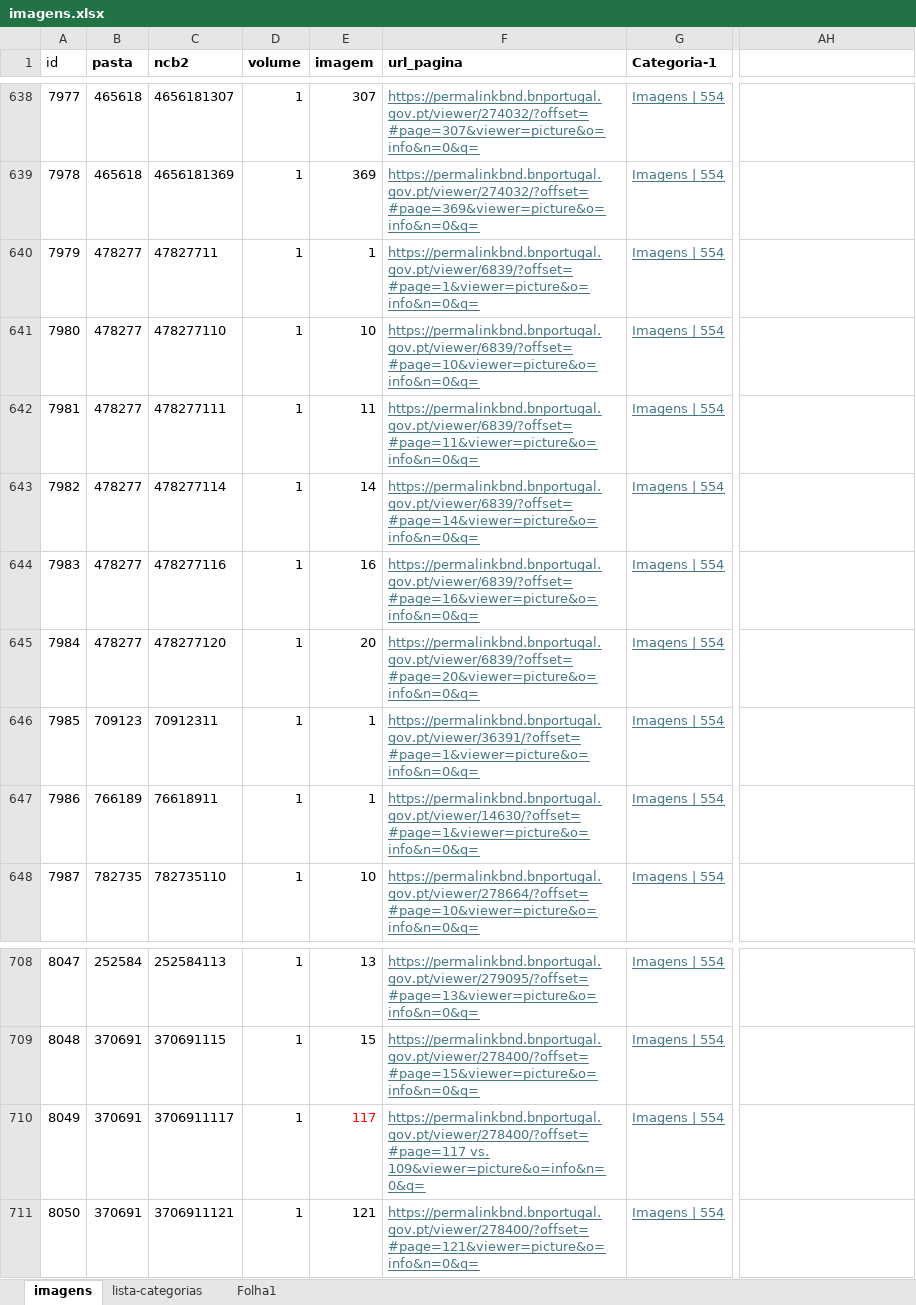
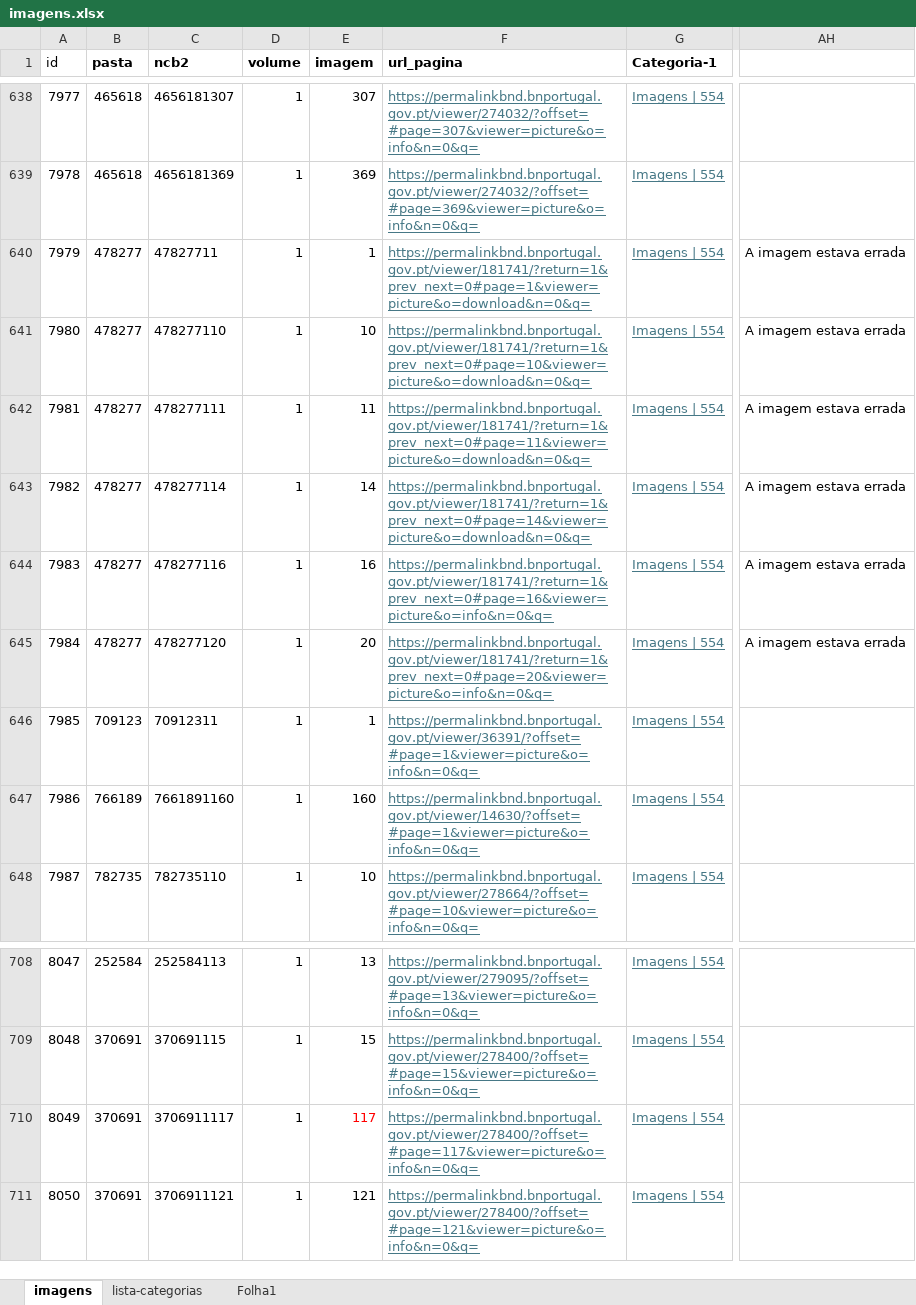
Before and after one commit to miguelsalesb/camonianadigital, an Excel workbook: imagens/imagens.xlsx, sheet imagens, drawn as a sheet; only a part is shown, gaps mark what is left out; values as stored, in another font and other column widths than the file's, no borders; the diff names each change by its address in the sheet, - before the commit and + after, or states it on an @@ line.

```diff
--- a/imagens/imagens.xlsx (sheet imagens)
+++ b/imagens/imagens.xlsx (sheet imagens)
-F640 (url_pagina): https://permalinkbnd.bnportugal.gov.pt/viewer/6839/?offset=#page=1&viewer=picture&o=info&n=0&q=
+F640 (url_pagina): https://permalinkbnd.bnportugal.gov.pt/viewer/181741/?return=1&prev_next=0#page=1&viewer=picture&o=download&n=0&q=
-AH640:AH645: (empty)
+AH640:AH645: A imagem estava errada
-F641 (url_pagina): https://permalinkbnd.bnportugal.gov.pt/viewer/6839/?offset=#page=10&viewer=picture&o=info&n=0&q=
+F641 (url_pagina): https://permalinkbnd.bnportugal.gov.pt/viewer/181741/?return=1&prev_next=0#page=10&viewer=picture&o=download&n=0&q=
-F642 (url_pagina): https://permalinkbnd.bnportugal.gov.pt/viewer/6839/?offset=#page=11&viewer=picture&o=info&n=0&q=
+F642 (url_pagina): https://permalinkbnd.bnportugal.gov.pt/viewer/181741/?return=1&prev_next=0#page=11&viewer=picture&o=download&n=0&q=
-F643 (url_pagina): https://permalinkbnd.bnportugal.gov.pt/viewer/6839/?offset=#page=14&viewer=picture&o=info&n=0&q=
+F643 (url_pagina): https://permalinkbnd.bnportugal.gov.pt/viewer/181741/?return=1&prev_next=0#page=14&viewer=picture&o=download&n=0&q=
-F644 (url_pagina): https://permalinkbnd.bnportugal.gov.pt/viewer/6839/?offset=#page=16&viewer=picture&o=info&n=0&q=
+F644 (url_pagina): https://permalinkbnd.bnportugal.gov.pt/viewer/181741/?return=1&prev_next=0#page=16&viewer=picture&o=info&n=0&q=
-F645 (url_pagina): https://permalinkbnd.bnportugal.gov.pt/viewer/6839/?offset=#page=20&viewer=picture&o=info&n=0&q=
+F645 (url_pagina): https://permalinkbnd.bnportugal.gov.pt/viewer/181741/?return=1&prev_next=0#page=20&viewer=picture&o=info&n=0&q=
-C647 (ncb2): 76618911
+C647 (ncb2): 7661891160
-E647 (imagem): 1
+E647 (imagem): 160
-F710 (url_pagina): https://permalinkbnd.bnportugal.gov.pt/viewer/278400/?offset=#page=117 vs. 109&viewer=picture&o=info&n=0&q=
+F710 (url_pagina): https://permalinkbnd.bnportugal.gov.pt/viewer/278400/?offset=#page=117&viewer=picture&o=info&n=0&q=
```
Also changed, not shown: 1 other file.
